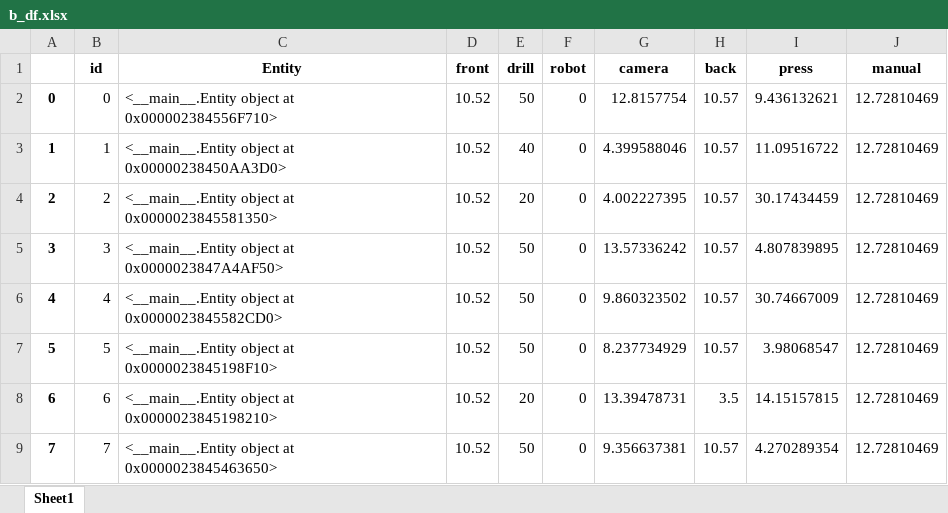
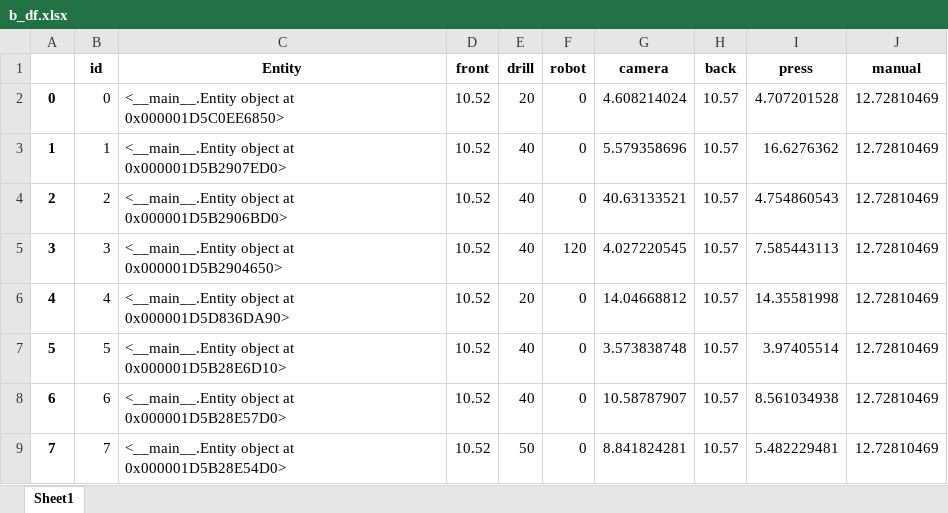
Before and after one commit to virgyst/hsim, an Excel workbook: b_df.xlsx, sheet Sheet1, drawn as a sheet; only a part is shown; values as stored, in another font and other column widths than the file's, no borders; the diff covers the shown part only; the diff names each change by its address in the sheet, - before the commit and + after, or states it on an @@ line.

```diff
--- a/b_df.xlsx (sheet Sheet1)
+++ b/b_df.xlsx (sheet Sheet1)
-C2 (Entity): …object at 0x000002384556F710>
+C2 (Entity): …object at 0x000001D5C0EE6850>
-E2 (drill): 50
+E2 (drill): 20
-G2 (camera): 12.8157754
+G2 (camera): 4.608214024
-I2 (press): 9.436132621
+I2 (press): 4.707201528
-C3 (Entity): …object at 0x00000238450AA3D0>
+C3 (Entity): …object at 0x000001D5B2907ED0>
-G3 (camera): 4.399588046
+G3 (camera): 5.579358696
-I3 (press): 11.09516722
+I3 (press): 16.6276362
-C4 (Entity): …object at 0x0000023845581350>
+C4 (Entity): …object at 0x000001D5B2906BD0>
-E4 (drill): 20
+E4 (drill): 40
-G4 (camera): 4.002227395
+G4 (camera): 40.63133521
-I4 (press): 30.17434459
+I4 (press): 4.754860543
-C5 (Entity): …object at 0x0000023847A4AF50>
+C5 (Entity): …object at 0x000001D5B2904650>
-E5 (drill): 50
+E5 (drill): 40
-F5 (robot): 0
+F5 (robot): 120
-G5 (camera): 13.57336242
+G5 (camera): 4.027220545
-I5 (press): 4.807839895
+I5 (press): 7.585443113
-C6 (Entity): …object at 0x0000023845582CD0>
+C6 (Entity): …object at 0x000001D5D836DA90>
-E6 (drill): 50
+E6 (drill): 20
-G6 (camera): 9.860323502
+G6 (camera): 14.04668812
-I6 (press): 30.74667009
+I6 (press): 14.35581998
-C7 (Entity): …object at 0x0000023845198F10>
+C7 (Entity): …object at 0x000001D5B28E6D10>
-E7 (drill): 50
+E7 (drill): 40
-G7 (camera): 8.237734929
+G7 (camera): 3.573838748
-I7 (press): 3.98068547
+I7 (press): 3.97405514
-C8 (Entity): …object at 0x0000023845198210>
+C8 (Entity): …object at 0x000001D5B28E57D0>
-E8 (drill): 20
+E8 (drill): 40
-G8 (camera): 13.39478731
+G8 (camera): 10.58787907
-H8 (back): 3.5
+H8 (back): 10.57
-I8 (press): 14.15157815
+I8 (press): 8.561034938
-C9 (Entity): …object at 0x0000023845463650>
+C9 (Entity): …object at 0x000001D5B28E54D0>
-G9 (camera): 9.356637381
+G9 (camera): 8.841824281
-I9 (press): 4.270289354
+I9 (press): 5.482229481
```
Also changed, not shown: 10 added rows and 8 edited cells elsewhere in this sheet, conversionenumpy.xlsx, df.xlsx, 8 other files.
